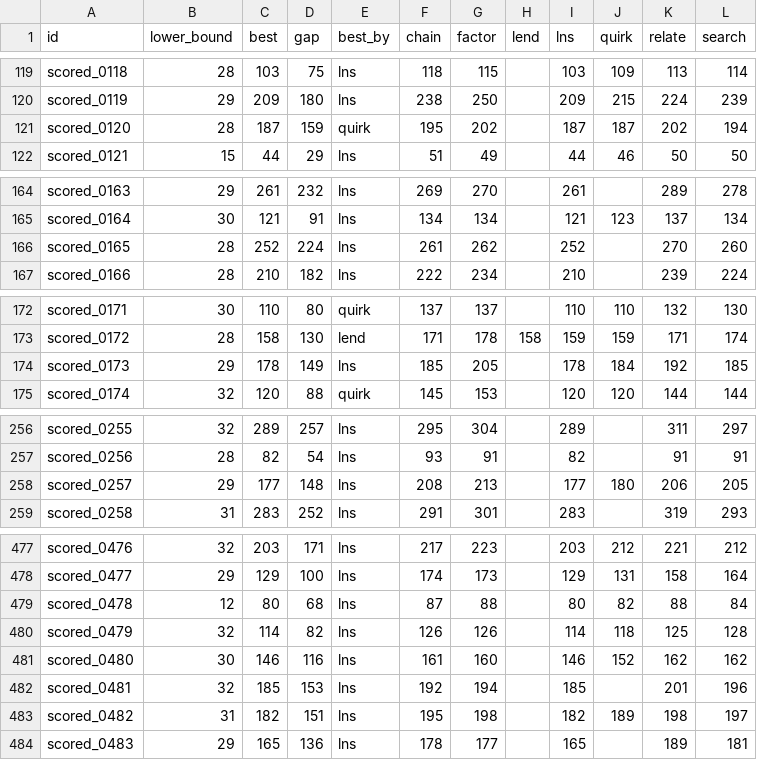
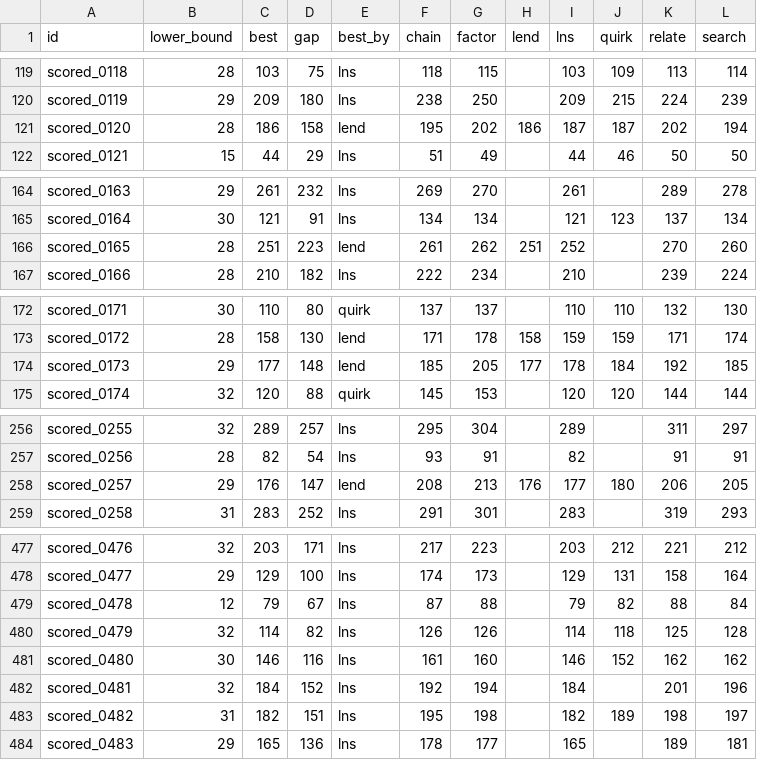
Before and after one commit to Chan-b0b/Santa2026, a CSV file: board/matrix.csv, drawn as a sheet; only a part is shown, gaps mark what is left out; the diff covers the shown part only.

```diff
--- a/board/matrix.csv
+++ b/board/matrix.csv
@@ -120,3 +120,3 @@ scored_0118,28,103,75,lns,118,115,,103,109,113,114
 scored_0119,29,209,180,lns,238,250,,209,215,224,239
-scored_0120,28,187,159,quirk,195,202,,187,187,202,194
+scored_0120,28,186,158,lend,195,202,186,187,187,202,194
 scored_0121,15,44,29,lns,51,49,,44,46,50,50
@@ -165,3 +165,3 @@ scored_0163,29,261,232,lns,269,270,,261,,289,278
 scored_0164,30,121,91,lns,134,134,,121,123,137,134
-scored_0165,28,252,224,lns,261,262,,252,,270,260
+scored_0165,28,251,223,lend,261,262,251,252,,270,260
 scored_0166,28,210,182,lns,222,234,,210,,239,224
@@ -173,3 +173,3 @@ scored_0171,30,110,80,quirk,137,137,,110,110,132,130
 scored_0172,28,158,130,lend,171,178,158,159,159,171,174
-scored_0173,29,178,149,lns,185,205,,178,184,192,185
+scored_0173,29,177,148,lend,185,205,177,178,184,192,185
 scored_0174,32,120,88,quirk,145,153,,120,120,144,144
@@ -257,3 +257,3 @@ scored_0255,32,289,257,lns,295,304,,289,,311,297
 scored_0256,28,82,54,lns,93,91,,82,,91,91
-scored_0257,29,177,148,lns,208,213,,177,180,206,205
+scored_0257,29,176,147,lend,208,213,176,177,180,206,205
 scored_0258,31,283,252,lns,291,301,,283,,319,293
@@ -478,6 +478,6 @@ scored_0476,32,203,171,lns,217,223,,203,212,221,212
 scored_0477,29,129,100,lns,174,173,,129,131,158,164
-scored_0478,12,80,68,lns,87,88,,80,82,88,84
+scored_0478,12,79,67,lns,87,88,,79,82,88,84
 scored_0479,32,114,82,lns,126,126,,114,118,125,128
 scored_0480,30,146,116,lns,161,160,,146,152,162,162
-scored_0481,32,185,153,lns,192,194,,185,,201,196
+scored_0481,32,184,152,lns,192,194,,184,,201,196
 scored_0482,31,182,151,lns,195,198,,182,189,198,197
```
Also changed, not shown: 13 edited cells elsewhere in this file, board/approaches.csv, board/history.csv, 2 other files.
